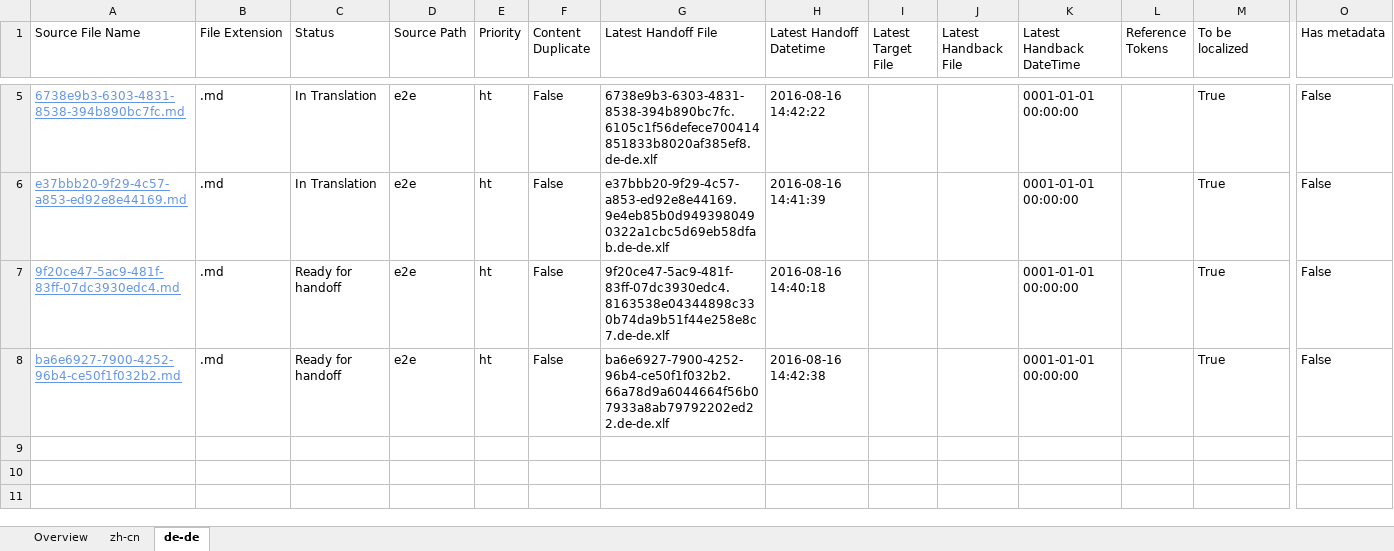
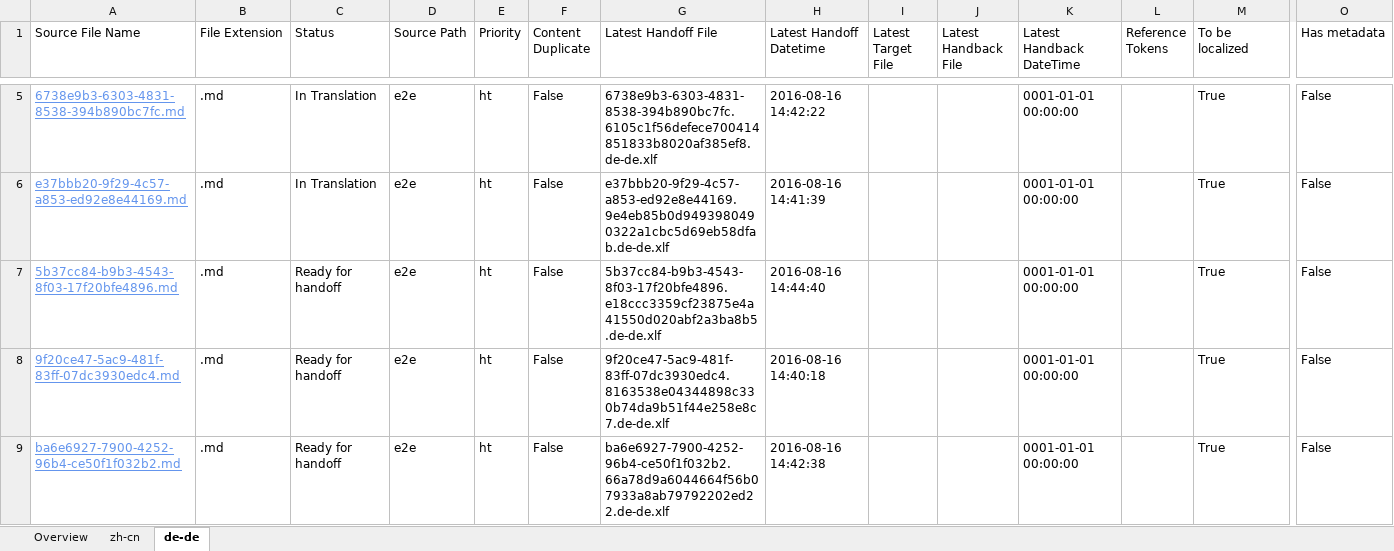
Before and after one commit to OpenLocalizationTestOrg/ol-test0-handback, an Excel workbook: ol-handback/OpenLocalizationTestOrg/ol-test0/ci/localization-status.xlsx, sheet de-de, drawn as a sheet; only a part is shown, gaps mark what is left out; values as stored, in another font and other column widths than the file's, no borders; table styles not drawn; rows hold the shown columns only; the diff names each change by its address in the sheet, - before the commit and + after, or states it on an @@ line.

Commit message:
Generate Report for Handoff

```diff
--- a/ol-handback/OpenLocalizationTestOrg/ol-test0/ci/localization-status.xlsx (sheet de-de)
+++ b/ol-handback/OpenLocalizationTestOrg/ol-test0/ci/localization-status.xlsx (sheet de-de)
+row 7: 5b37cc84-b9b3-4543-8f03-17f20bfe4896.md | .md | Ready for handoff | e2e | ht | False | 5b37cc84-b9b3-4543-8f03-17f20bfe4896.e18ccc3359cf23875e4a41550d020abf2a3ba8b5.de-de.xlf | 2016-08-16 14:44:40 |  |  | 0001-01-01 00:00:00 |  | True | False
```
Also changed, not shown: sheet zh-cn, sheet Overview.
